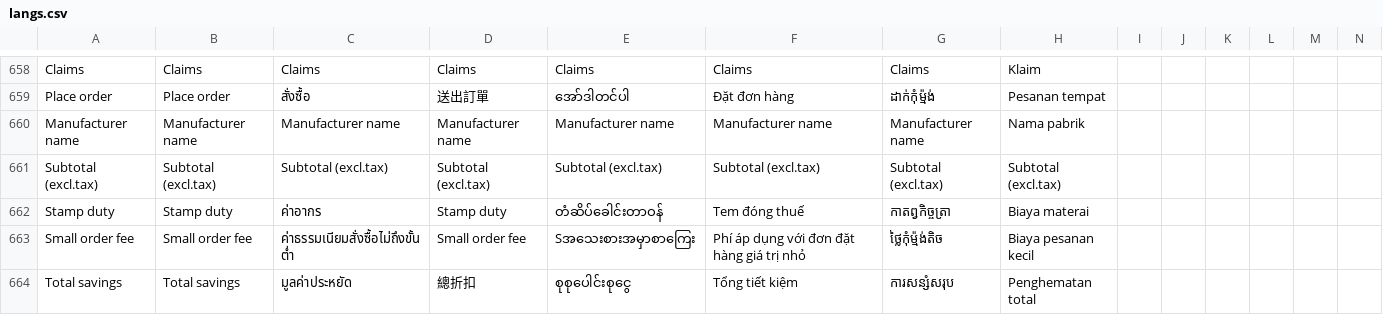
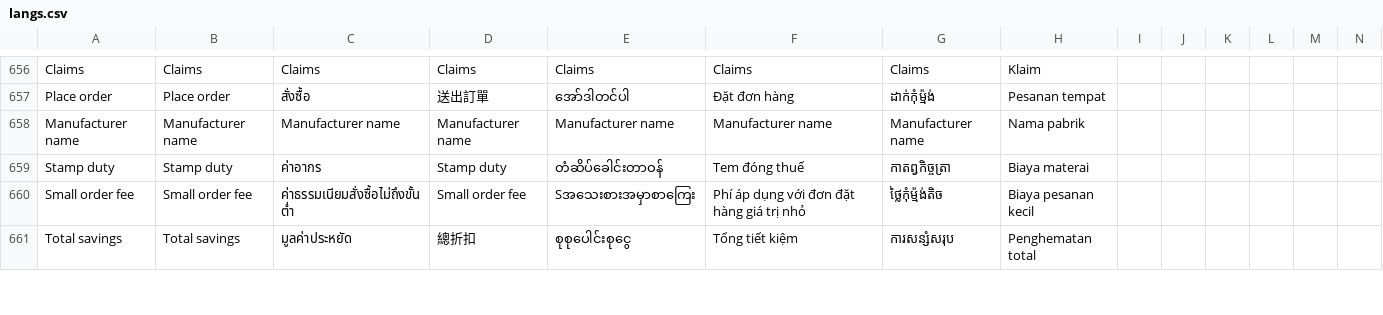
Before and after one commit to ramprasadbhagat/EZRX-, a CSV file: assets/langs/langs.csv, drawn as a sheet; only a part is shown, gaps mark what is left out; removed rows and columns are numbered as before the commit, all else as after; rows hold the shown columns only; the diff covers the shown part only; the diff names each change by its address in the sheet, - before the commit and + after, or states it on an @@ line.

```diff
--- a/assets/langs/langs.csv
+++ b/assets/langs/langs.csv
-row 661: Subtotal (excl.tax) | Subtotal (excl.tax) | Subtotal (excl.tax) | Subtotal (excl.tax) | Subtotal (excl.tax) | Subtotal (excl.tax) | Subtotal (excl.tax) | Subtotal (excl.tax)
```
Also changed, not shown: 3 added rows, 15 removed rows and 25 edited cells elsewhere in this file, 10 other files.
